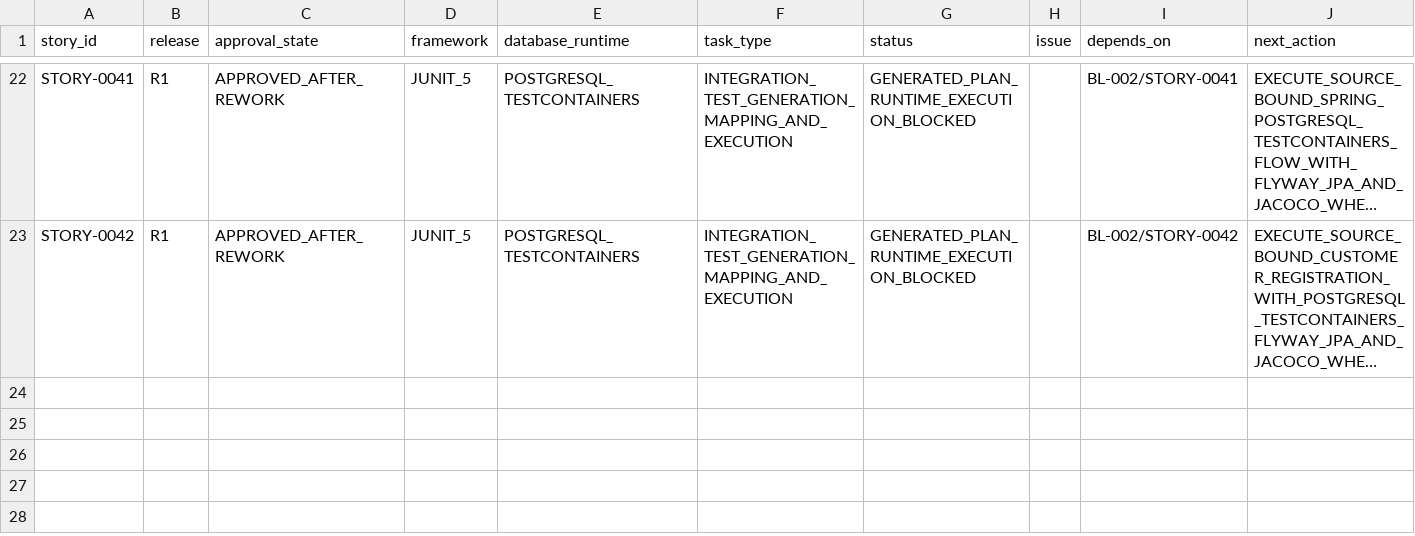
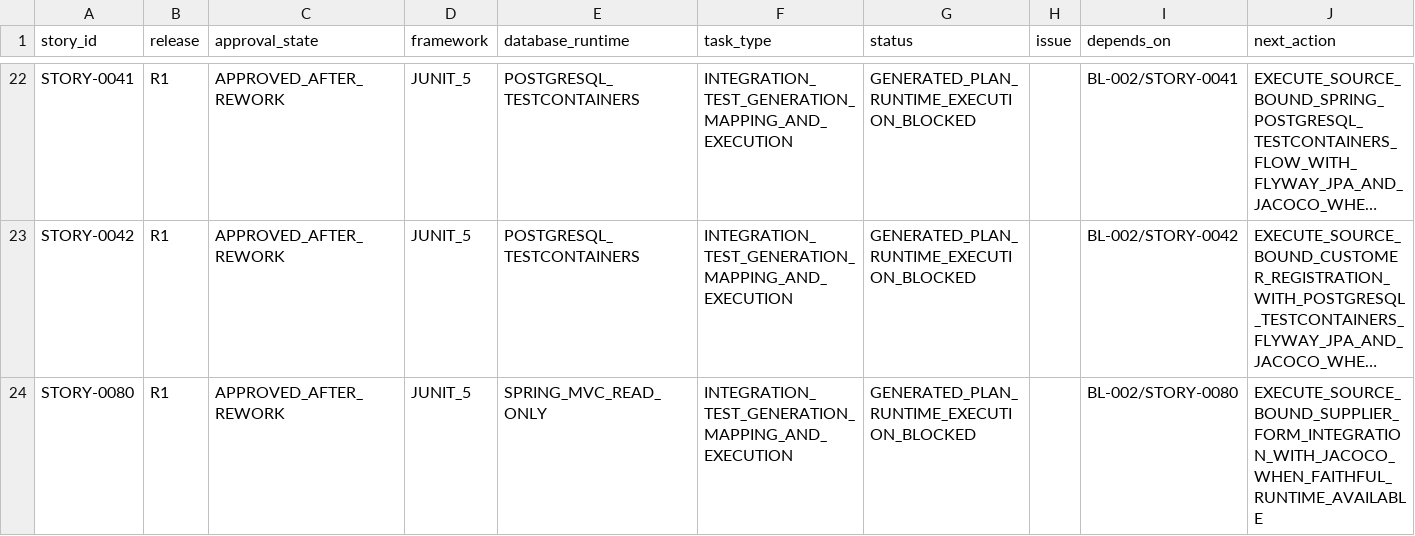
Before and after one commit to vvekselva/CylindnderManagementDependcies, a CSV file: BL-005/integration-test-task-queue.csv, drawn as a sheet; only a part is shown, gaps mark what is left out; long unchanged cells end in …; the diff names each change by its address in the sheet, - before the commit and + after, or states it on an @@ line.

Commit message:
Queue STORY-0080 integration-test fanout

```diff
--- a/BL-005/integration-test-task-queue.csv
+++ b/BL-005/integration-test-task-queue.csv
+row 24: STORY-0080 | R1 | APPROVED_AFTER_REWORK | JUNIT_5 | SPRING_MVC_READ_ONLY | INTEGRATION_TEST_GENERATION_MAPPING_AND_EXECUTION | GENERATED_PLAN_RUNTIME_EXECUTION_BLOCKED |  | BL-002/STORY-0080 | EXECUTE_SOURCE_BOUND_SUPPLIER_FORM_INTEGRATION_WITH_JACOCO_WHEN_FAITHFUL_RUNTIME_AVAILABLE
```
